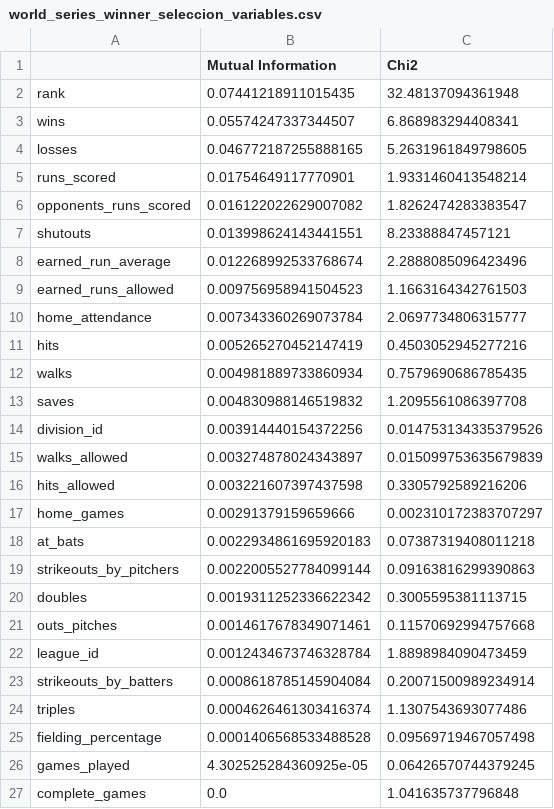
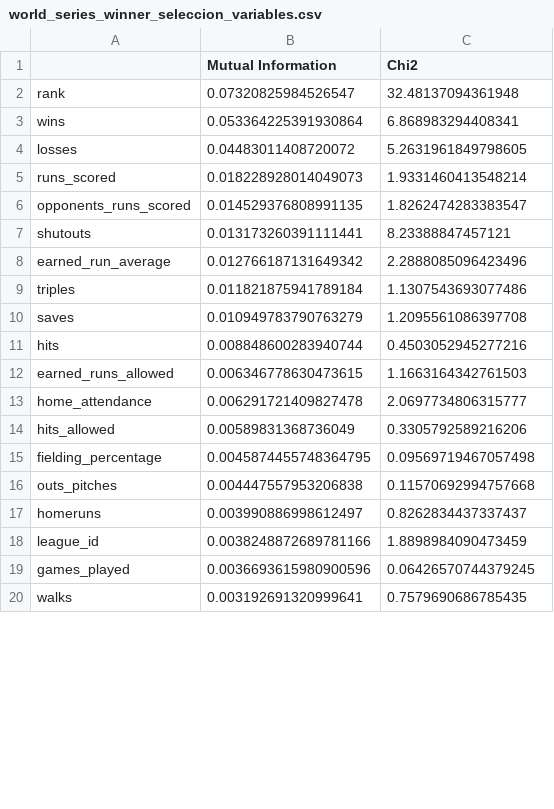
Before and after one commit to sergiohlazaro/Data_Mining_Supervised_2025, a CSV file: resultados/seleccion_variables/world_series_winner_seleccion_variables.csv, drawn as a sheet; only a part is shown; the diff covers the shown part only.

```diff
--- a/resultados/seleccion_variables/world_series_winner_seleccion_variables.csv
+++ b/resultados/seleccion_variables/world_series_winner_seleccion_variables.csv
@@ -1,27 +1,20 @@
 ,Mutual Information,Chi2
-rank,0.07441218911015435,32.48137094361948
-wins,0.05574247337344507,6.868983294408341
-losses,0.046772187255888165,5.2631961849798605
-runs_scored,0.01754649117770901,1.9331460413548214
-opponents_runs_scored,0.016122022629007082,1.8262474283383547
-shutouts,0.013998624143441551,8.23388847457121
-earned_run_average,0.012268992533768674,2.2888085096423496
-earned_runs_allowed,0.009756958941504523,1.1663164342761503
-home_attendance,0.007343360269073784,2.0697734806315777
-hits,0.005265270452147419,0.4503052945277216
-walks,0.004981889733860934,0.7579690686785435
-saves,0.004830988146519832,1.2095561086397708
-division_id,0.003914440154372256,0.014753134335379526
-walks_allowed,0.003274878024343897,0.015099753635679839
-hits_allowed,0.003221607397437598,0.3305792589216206
-home_games,0.00291379159659666,0.002310172383707297
-at_bats,0.0022934861695920183,0.07387319408011218
-strikeouts_by_pitchers,0.0022005527784099144,0.09163816299390863
-doubles,0.0019311252336622342,0.3005595381113715
-outs_pitches,0.0014617678349071461,0.11570692994757668
-league_id,0.0012434673746328784,1.8898984090473459
-strikeouts_by_batters,0.0008618785145904084,0.20071500989234914
-triples,0.0004626461303416374,1.1307543693077486
-fielding_percentage,0.0001406568533488528,0.09569719467057498
-games_played,4.302525284360925e-05,0.06426570744379245
-complete_games,0.0,1.041635737796848
+rank,0.07320825984526547,32.48137094361948
+wins,0.053364225391930864,6.868983294408341
+losses,0.04483011408720072,5.2631961849798605
+runs_scored,0.018228928014049073,1.9331460413548214
+opponents_runs_scored,0.014529376808991135,1.8262474283383547
+shutouts,0.013173260391111441,8.23388847457121
+earned_run_average,0.012766187131649342,2.2888085096423496
+triples,0.011821875941789184,1.1307543693077486
+saves,0.010949783790763279,1.2095561086397708
+hits,0.008848600283940744,0.4503052945277216
+earned_runs_allowed,0.006346778630473615,1.1663164342761503
+home_attendance,0.006291721409827478,2.0697734806315777
+hits_allowed,0.00589831368736049,0.3305792589216206
+fielding_percentage,0.0045874455748364795,0.09569719467057498
+outs_pitches,0.004447557953206838,0.11570692994757668
+homeruns,0.003990886998612497,0.8262834437337437
+league_id,0.0038248872689781166,1.8898984090473459
+games_played,0.0036693615980900596,0.06426570744379245
+walks,0.003192691320999641,0.7579690686785435
```
Also changed, not shown: 9 added rows, 2 removed rows, 2 moved rows and 1 edited cell elsewhere in this file, resultados/seleccion_variables/division_winner_seleccion_variables.csv, resultados/seleccion_variables/league_winner_seleccion_variables.csv, 10 other files.
